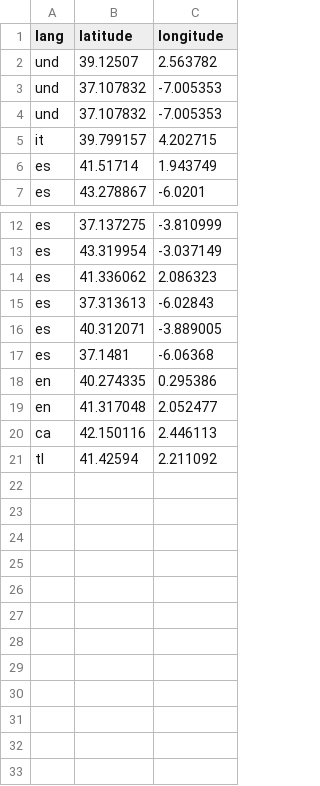
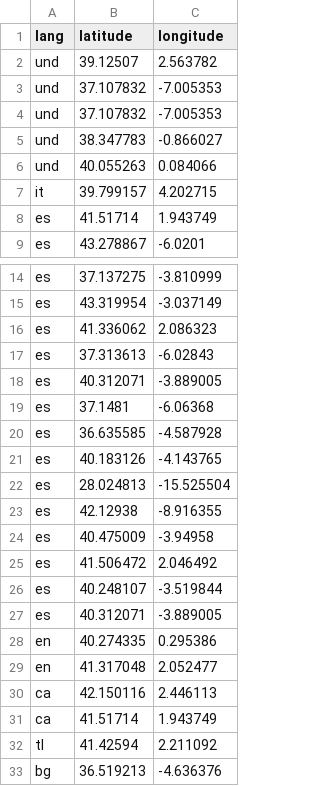
Before and after one commit to VictorIranzo/ERS_TwitterAnalysis, a CSV file: Entrega/outSpain.csv, drawn as a sheet; only a part is shown, gaps mark what is left out.

```diff
--- a/Entrega/outSpain.csv
+++ b/Entrega/outSpain.csv
@@ -4,2 +4,4 @@ und,37.107832,-7.005353
 und,37.107832,-7.005353
+und,38.347783,-0.866027
+und,40.055263,0.084066
 it,39.799157,4.202715
@@ -17,2 +19,10 @@ es,40.312071,-3.889005
 es,37.1481,-6.06368
+es,36.635585,-4.587928
+es,40.183126,-4.143765
+es,28.024813,-15.525504
+es,42.12938,-8.916355
+es,40.475009,-3.94958
+es,41.506472,2.046492
+es,40.248107,-3.519844
+es,40.312071,-3.889005
 en,40.274335,0.295386
@@ -20,2 +30,4 @@ en,41.317048,2.052477
 ca,42.150116,2.446113
+ca,41.51714,1.943749
 tl,41.42594,2.211092
+bg,36.519213,-4.636376
```
Also changed, not shown: Entrega/out.csv, 6 other files.
